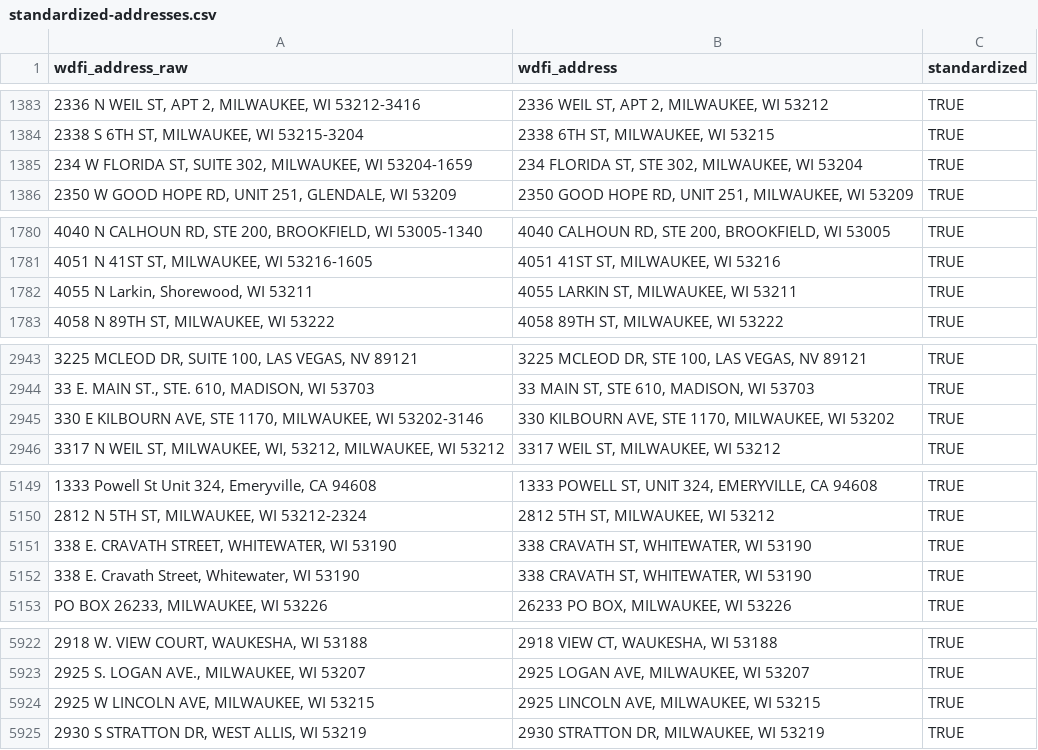
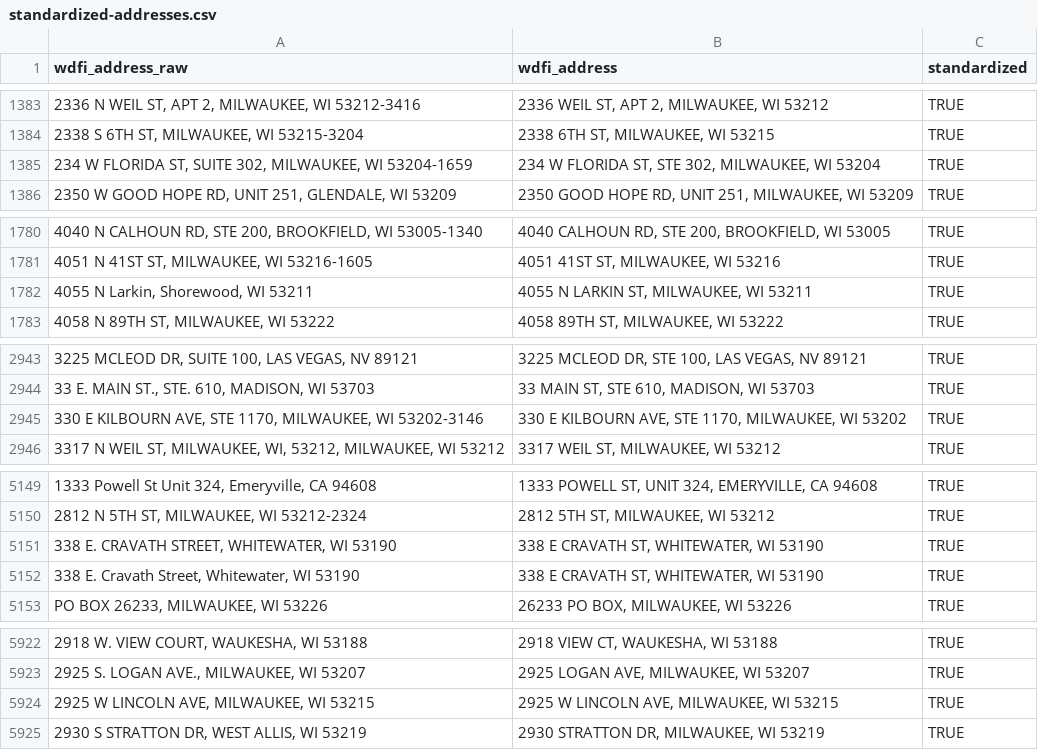
Before and after one commit to jdjohn215/mke-owner-networks, a CSV file: data/wdfi/standardized-addresses.csv, drawn as a sheet; only a part is shown, gaps mark what is left out; the diff covers the shown part only.

Commit message:
address updates

```diff
--- a/data/wdfi/standardized-addresses.csv
+++ b/data/wdfi/standardized-addresses.csv
@@ -1384,3 +1384,3 @@ wdfi_address_raw,wdfi_address,standardized
 "2338 S 6TH ST, MILWAUKEE, WI 53215-3204","2338 6TH ST, MILWAUKEE, WI 53215",TRUE
-"234 W FLORIDA ST, SUITE 302, MILWAUKEE, WI 53204-1659","234 FLORIDA ST, STE 302, MILWAUKEE, WI 53204",TRUE
+"234 W FLORIDA ST, SUITE 302, MILWAUKEE, WI 53204-1659","234 W FLORIDA ST, STE 302, MILWAUKEE, WI 53204",TRUE
 "2350 W GOOD HOPE RD, UNIT 251, GLENDALE, WI 53209","2350 GOOD HOPE RD, UNIT 251, MILWAUKEE, WI 53209",TRUE
@@ -1781,3 +1781,3 @@ wdfi_address_raw,wdfi_address,standardized
 "4051 N 41ST ST, MILWAUKEE, WI 53216-1605","4051 41ST ST, MILWAUKEE, WI 53216",TRUE
-"4055 N Larkin, Shorewood, WI 53211","4055 LARKIN ST, MILWAUKEE, WI 53211",TRUE
+"4055 N Larkin, Shorewood, WI 53211","4055 N LARKIN ST, MILWAUKEE, WI 53211",TRUE
 "4058 N 89TH ST, MILWAUKEE, WI 53222","4058 89TH ST, MILWAUKEE, WI 53222",TRUE
@@ -2944,3 +2944,3 @@ wdfi_address_raw,wdfi_address,standardized
 "33 E. MAIN ST., STE. 610, MADISON, WI 53703","33 MAIN ST, STE 610, MADISON, WI 53703",TRUE
-"330 E KILBOURN AVE, STE 1170, MILWAUKEE, WI 53202-3146","330 KILBOURN AVE, STE 1170, MILWAUKEE, WI 53202",TRUE
+"330 E KILBOURN AVE, STE 1170, MILWAUKEE, WI 53202-3146","330 E KILBOURN AVE, STE 1170, MILWAUKEE, WI 53202",TRUE
 "3317 N WEIL ST, MILWAUKEE, WI, 53212, MILWAUKEE, WI 53212","3317 WEIL ST, MILWAUKEE, WI 53212",TRUE
@@ -5150,4 +5150,4 @@ wdfi_address_raw,wdfi_address,standardized
 "2812 N 5TH ST, MILWAUKEE, WI 53212-2324","2812 5TH ST, MILWAUKEE, WI 53212",TRUE
-"338 E. CRAVATH STREET, WHITEWATER, WI 53190","338 CRAVATH ST, WHITEWATER, WI 53190",TRUE
-"338 E. Cravath Street, Whitewater, WI 53190","338 CRAVATH ST, WHITEWATER, WI 53190",TRUE
+"338 E. CRAVATH STREET, WHITEWATER, WI 53190","338 E CRAVATH ST, WHITEWATER, WI 53190",TRUE
+"338 E. Cravath Street, Whitewater, WI 53190","338 E CRAVATH ST, WHITEWATER, WI 53190",TRUE
 "PO BOX 26233, MILWAUKEE, WI 53226","26233 PO BOX, MILWAUKEE, WI 53226",TRUE
@@ -5923,3 +5923,3 @@ wdfi_address_raw,wdfi_address,standardized
 "2925 S. LOGAN AVE., MILWAUKEE, WI 53207","2925 LOGAN AVE, MILWAUKEE, WI 53207",TRUE
-"2925 W LINCOLN AVE, MILWAUKEE, WI 53215","2925 LINCOLN AVE, MILWAUKEE, WI 53215",TRUE
+"2925 W LINCOLN AVE, MILWAUKEE, WI 53215","2925 W LINCOLN AVE, MILWAUKEE, WI 53215",TRUE
 "2930 S STRATTON DR, WEST ALLIS, WI 53219","2930 STRATTON DR, MILWAUKEE, WI 53219",TRUE
```
Also changed, not shown: 15 edited cells elsewhere in this file, 1 other file.
